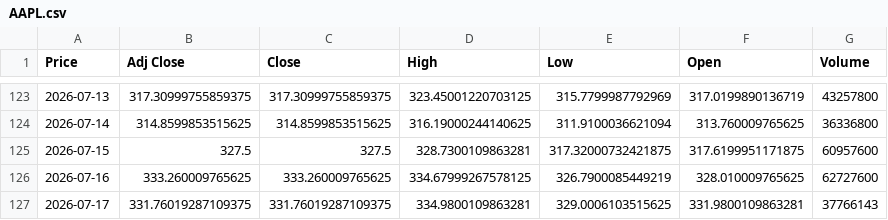
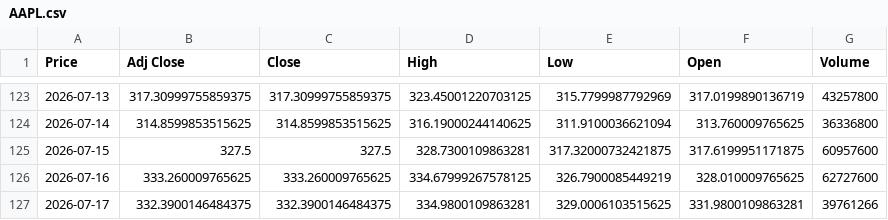
Before and after one commit to ElevateInc/ApexAlpha, a CSV file: database/AAPL.csv, drawn as a sheet; only a part is shown, gaps mark what is left out; the diff names each change by its address in the sheet, - before the commit and + after, or states it on an @@ line.

```diff
--- a/database/AAPL.csv
+++ b/database/AAPL.csv
-B127 (Adj Close): 331.76019287109375
+B127 (Adj Close): 332.3900146484375
-C127 (Close): 331.76019287109375
+C127 (Close): 332.3900146484375
-G127 (Volume): 37766143
+G127 (Volume): 39761266
```
Also changed, not shown: database/AMZN.csv, database/GOOGL.csv, 2 other files.
